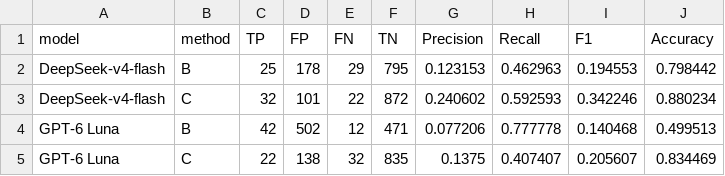
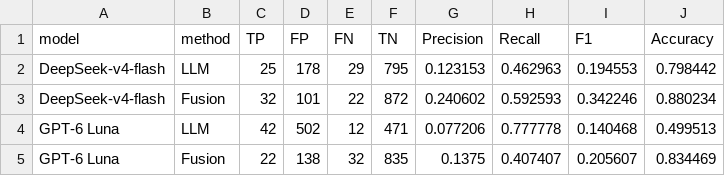
Before and after one commit to demonzwm/heuristic-vs-llm-warning-labeling, a CSV file: 05_fusion/analysis/results/fusion_overall_metrics.csv, drawn as a sheet.

```diff
--- a/05_fusion/analysis/results/fusion_overall_metrics.csv
+++ b/05_fusion/analysis/results/fusion_overall_metrics.csv
@@ -1,5 +1,5 @@
 model,method,TP,FP,FN,TN,Precision,Recall,F1,Accuracy
-DeepSeek-v4-flash,B,25,178,29,795,0.123153,0.462963,0.194553,0.798442
-DeepSeek-v4-flash,C,32,101,22,872,0.240602,0.592593,0.342246,0.880234
-GPT-6 Luna,B,42,502,12,471,0.077206,0.777778,0.140468,0.499513
-GPT-6 Luna,C,22,138,32,835,0.1375,0.407407,0.205607,0.834469
+DeepSeek-v4-flash,LLM,25,178,29,795,0.123153,0.462963,0.194553,0.798442
+DeepSeek-v4-flash,Fusion,32,101,22,872,0.240602,0.592593,0.342246,0.880234
+GPT-6 Luna,LLM,42,502,12,471,0.077206,0.777778,0.140468,0.499513
+GPT-6 Luna,Fusion,22,138,32,835,0.1375,0.407407,0.205607,0.834469
```
Also changed, not shown: 04_analysis/results/rq1/cwe_level_comparison.csv, 04_analysis/results/rq1/overall_comparison.csv, 24 other files.
